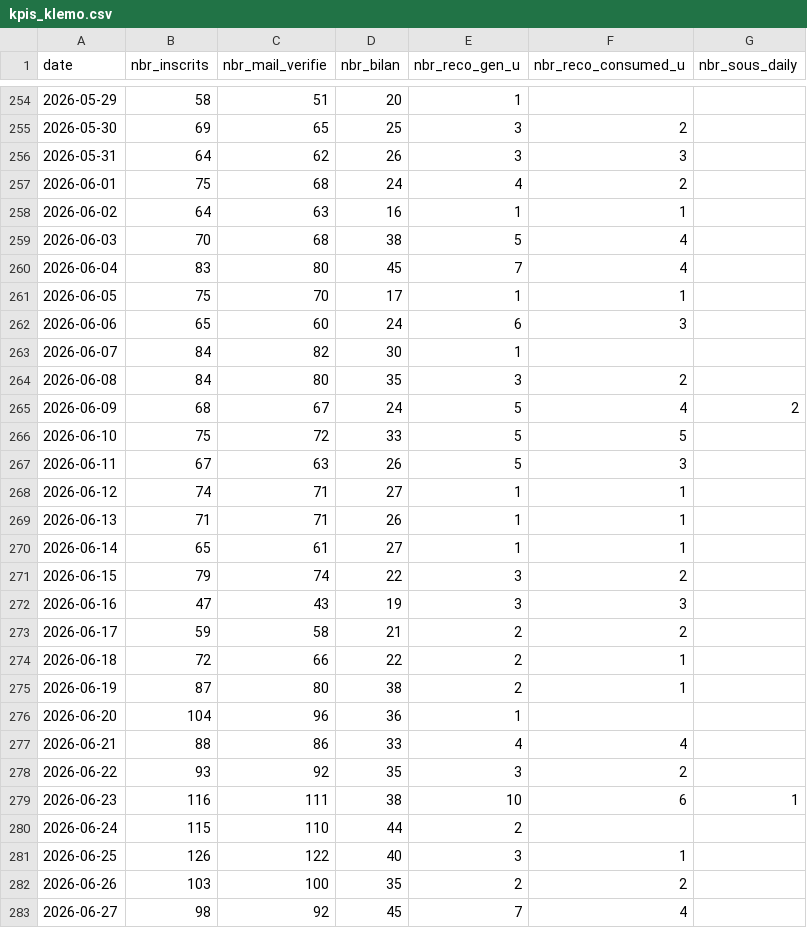
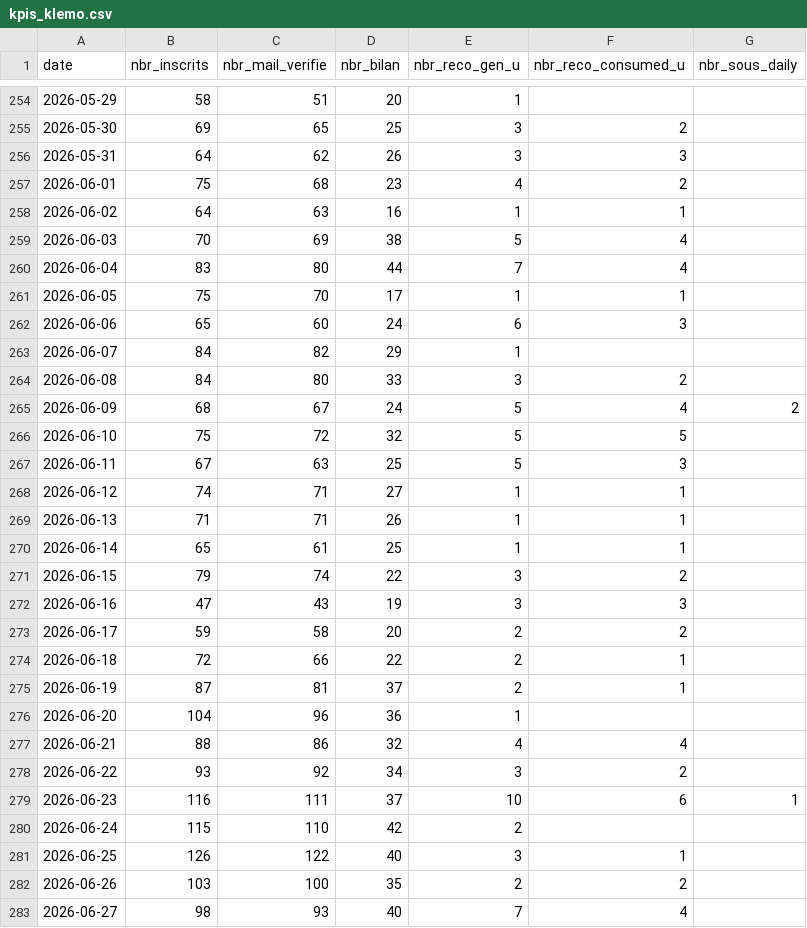
Before and after one commit to yujiedeng/demo_algo_klemo, a CSV file: dataMarket/kpis_klemo.csv, drawn as a sheet; only a part is shown, gaps mark what is left out; the diff covers the shown part only.

Commit message:
update data for week

```diff
--- a/dataMarket/kpis_klemo.csv
+++ b/dataMarket/kpis_klemo.csv
@@ -256,28 +256,28 @@ date;nbr_inscrits;nbr_mail_verifie;nbr_bilan;nbr_reco_gen_u;nbr_reco_consumed_u;
 2026-05-31;64;62;26;3;3;
-2026-06-01;75;68;24;4;2;
+2026-06-01;75;68;23;4;2;
 2026-06-02;64;63;16;1;1;
-2026-06-03;70;68;38;5;4;
-2026-06-04;83;80;45;7;4;
+2026-06-03;70;69;38;5;4;
+2026-06-04;83;80;44;7;4;
 2026-06-05;75;70;17;1;1;
 2026-06-06;65;60;24;6;3;
-2026-06-07;84;82;30;1;;
-2026-06-08;84;80;35;3;2;
+2026-06-07;84;82;29;1;;
+2026-06-08;84;80;33;3;2;
 2026-06-09;68;67;24;5;4;2
-2026-06-10;75;72;33;5;5;
-2026-06-11;67;63;26;5;3;
+2026-06-10;75;72;32;5;5;
+2026-06-11;67;63;25;5;3;
 2026-06-12;74;71;27;1;1;
 2026-06-13;71;71;26;1;1;
-2026-06-14;65;61;27;1;1;
+2026-06-14;65;61;25;1;1;
 2026-06-15;79;74;22;3;2;
 2026-06-16;47;43;19;3;3;
-2026-06-17;59;58;21;2;2;
+2026-06-17;59;58;20;2;2;
 2026-06-18;72;66;22;2;1;
-2026-06-19;87;80;38;2;1;
+2026-06-19;87;81;37;2;1;
 2026-06-20;104;96;36;1;;
-2026-06-21;88;86;33;4;4;
-2026-06-22;93;92;35;3;2;
-2026-06-23;116;111;38;10;6;1
-2026-06-24;115;110;44;2;;
+2026-06-21;88;86;32;4;4;
+2026-06-22;93;92;34;3;2;
+2026-06-23;116;111;37;10;6;1
+2026-06-24;115;110;42;2;;
 2026-06-25;126;122;40;3;1;
 2026-06-26;103;100;35;2;2;
-2026-06-27;98;92;45;7;4;
+2026-06-27;98;93;40;7;4;
```
Also changed, not shown: 14 added rows and 61 edited cells elsewhere in this file, 8 other files.
